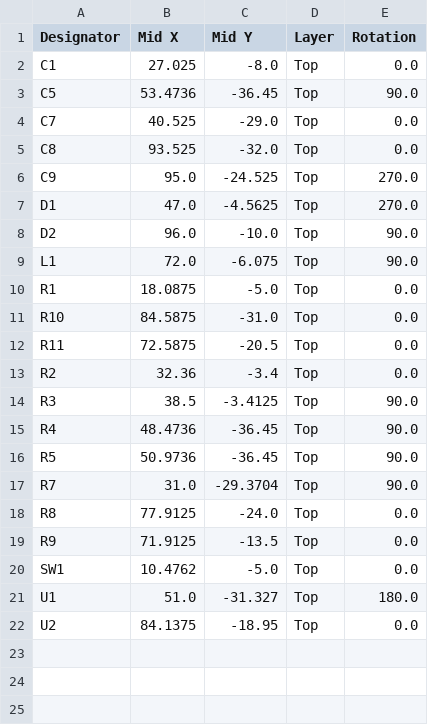
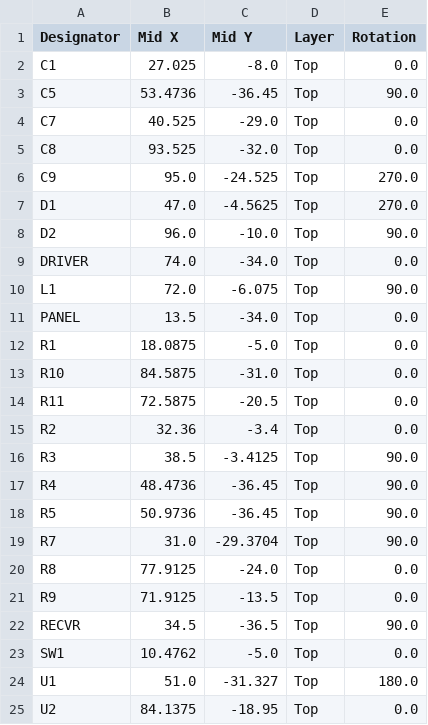
Before and after one commit to beneckart/resonance-lighting, a CSV file: hardware/capboard/capbank_cpl.csv, drawn as a sheet; the diff names each change by its address in the sheet, - before the commit and + after, or states it on an @@ line.

```diff
--- a/hardware/capboard/capbank_cpl.csv
+++ b/hardware/capboard/capbank_cpl.csv
+row 9: DRIVER | 74.0 | -34.0 | Top | 0.0
+row 11: PANEL | 13.5 | -34.0 | Top | 0.0
+row 22: RECVR | 34.5 | -36.5 | Top | 90.0
```
Also changed, not shown: hardware/capboard/capbank_bom_smt.csv.
